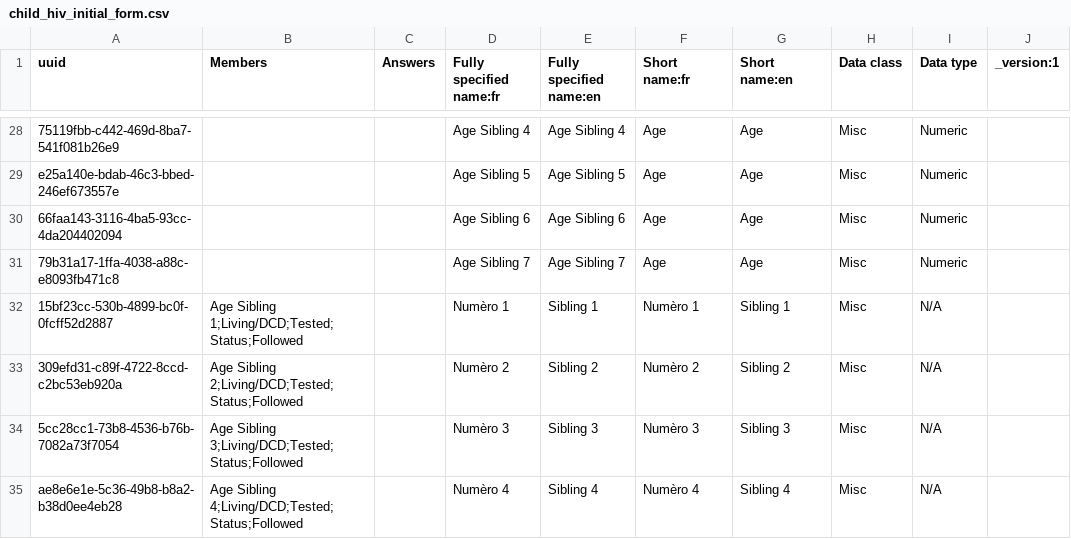
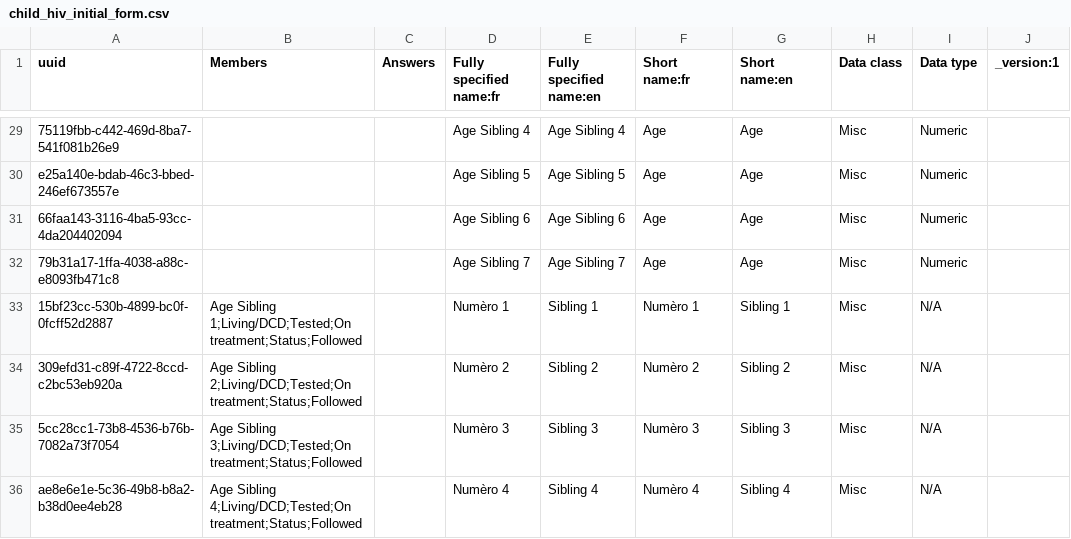
Before and after one commit to jembi/cameroon-bahmni-metadata, a CSV file: configuration/concepts/child_hiv_initial_form.csv, drawn as a sheet; only a part is shown, gaps mark what is left out; addresses are those after the commit; the diff covers the shown part only; the diff names each change by its address in the sheet, - before the commit and + after, or states it on an @@ line.

Commit message:
COM-25 Added new concepts
To handle some extra fields added to the form

```diff
--- a/configuration/concepts/child_hiv_initial_form.csv
+++ b/configuration/concepts/child_hiv_initial_form.csv
-B33 (Members): Age Sibling 1;Living/DCD;Tested;Status;Followed
+B33 (Members): Age Sibling 1;Living/DCD;Tested;On treatment;Status;Followed
-B34 (Members): Age Sibling 2;Living/DCD;Tested;Status;Followed
+B34 (Members): Age Sibling 2;Living/DCD;Tested;On treatment;Status;Followed
-B35 (Members): Age Sibling 3;Living/DCD;Tested;Status;Followed
+B35 (Members): Age Sibling 3;Living/DCD;Tested;On treatment;Status;Followed
-B36 (Members): Age Sibling 4;Living/DCD;Tested;Status;Followed
+B36 (Members): Age Sibling 4;Living/DCD;Tested;On treatment;Status;Followed
```
Also changed, not shown: 7 added rows, 3 removed rows, 1 moved row and 18 edited cells elsewhere in this file, configuration/concepts/adult_hiv_initial_form.csv.
